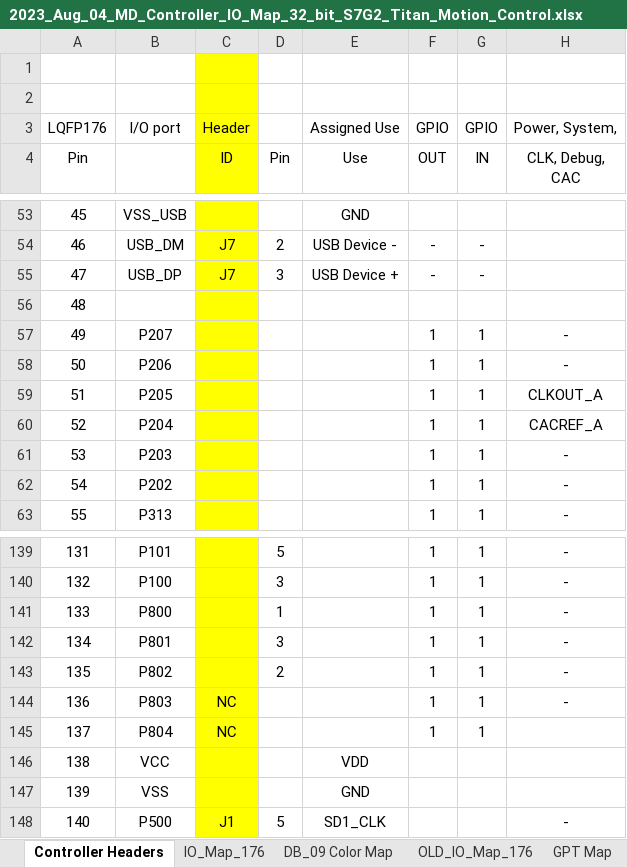
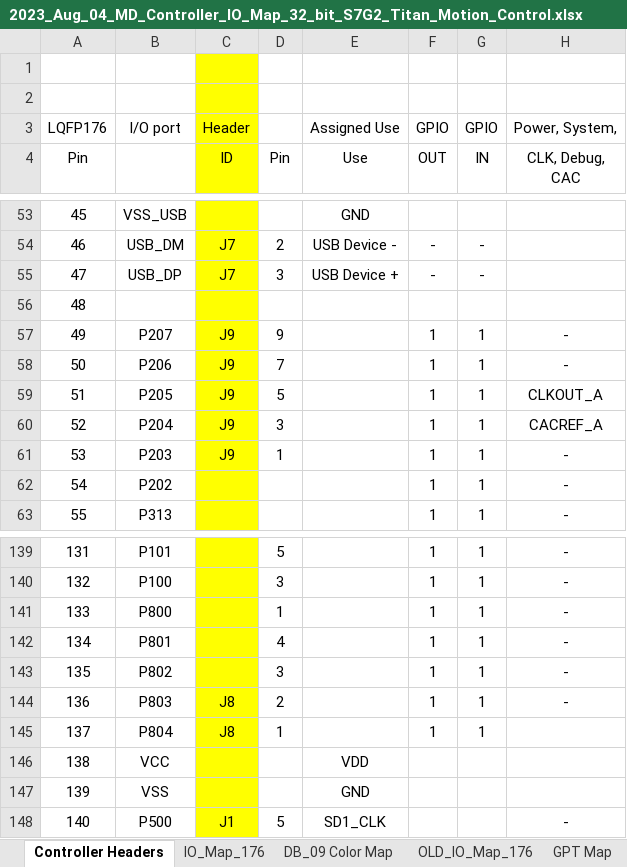
Before and after one commit to NYUAD-LabOps/32-bit-controller, an Excel workbook: S7G2_Titan/2023_Aug_04_MD_Controller_IO_Map_32_bit_S7G2_Titan_Motion_Control.xlsx, sheet Controller Headers, drawn as a sheet; only a part is shown, gaps mark what is left out; values as stored, in another font and other column widths than the file's, no borders; the diff names each change by its address in the sheet, - before the commit and + after, or states it on an @@ line.

Commit message:
Updated headers.

```diff
--- a/S7G2_Titan/2023_Aug_04_MD_Controller_IO_Map_32_bit_S7G2_Titan_Motion_Control.xlsx (sheet Controller Headers)
+++ b/S7G2_Titan/2023_Aug_04_MD_Controller_IO_Map_32_bit_S7G2_Titan_Motion_Control.xlsx (sheet Controller Headers)
-C57:C61 (ID): (empty)
+C57:C61 (ID): J9
-D57 (Pin): (empty)
+D57 (Pin): 9
-D58 (Pin): (empty)
+D58 (Pin): 7
-D59 (Pin): (empty)
+D59 (Pin): 5
-D60 (Pin): (empty)
+D60 (Pin): 3
-D61 (Pin): (empty)
+D61 (Pin): 1
-D142 (Pin): 3
+D142 (Pin): 4
-D143 (Pin): 2
+D143 (Pin): 3
-C144:C145 (ID): NC
+C144:C145 (ID): J8
-D144 (Pin): (empty)
+D144 (Pin): 2
-D145 (Pin): (empty)
+D145 (Pin): 1
```
Also changed, not shown: 5 other files.
